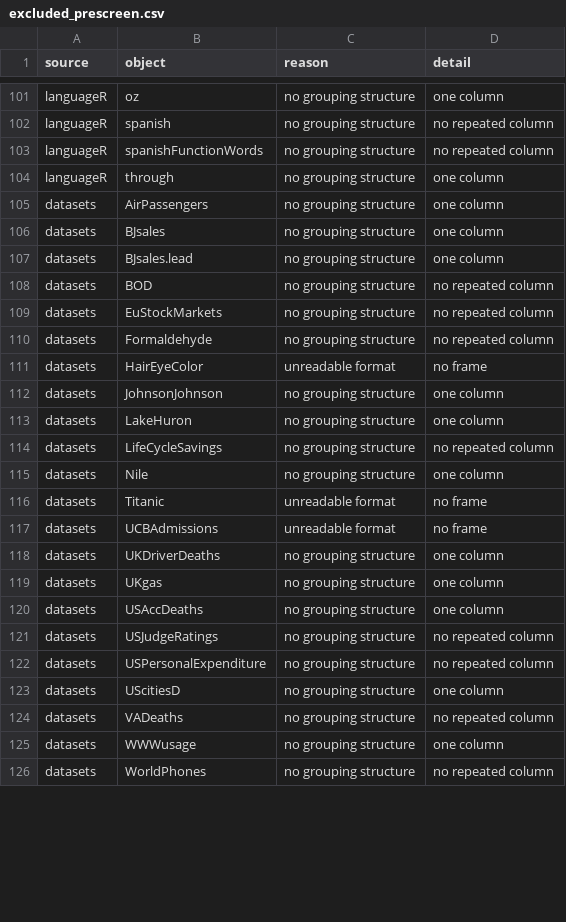
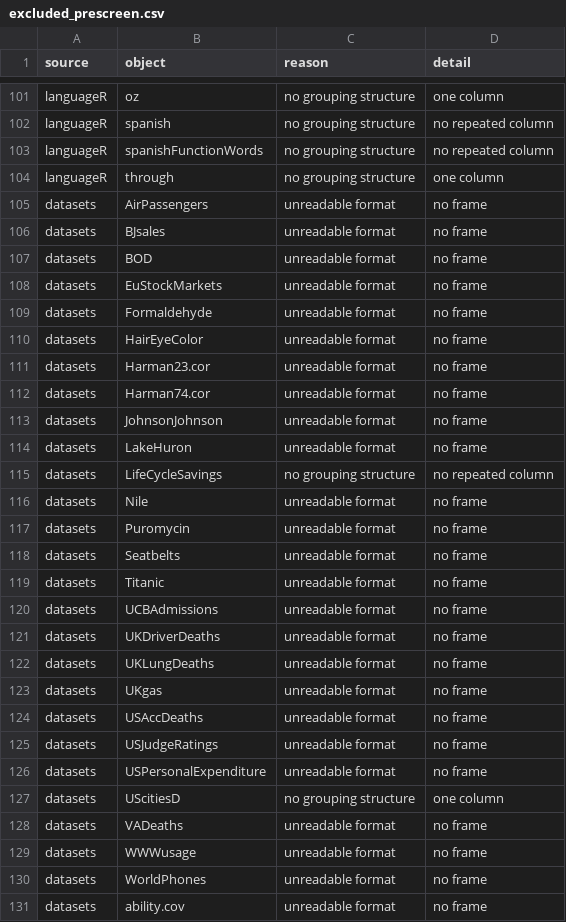
Before and after one commit to adkipnis/mixedbench, a CSV file: survey/shards/excluded_prescreen.csv, drawn as a sheet; only a part is shown, gaps mark what is left out; the diff covers the shown part only.

Commit message:
Survey: the census re-pulled without R (#9)
3285 objects (3295 before). 137 file labels that named a dump (rds/...) name the download;
the remaining rscript readers become pandas, deparse, pyreadr or rdata; about 60 base R
objects outside the deparse subset are no frame, all excluded already. The pre-screen shard
is written but not merged; the stale exclusion keys and the two unread objects are #14.

```diff
--- a/survey/shards/excluded_prescreen.csv
+++ b/survey/shards/excluded_prescreen.csv
@@ -104,23 +104,28 @@
 "languageR","through","no grouping structure","one column"
-"datasets","AirPassengers","no grouping structure","one column"
-"datasets","BJsales","no grouping structure","one column"
-"datasets","BJsales.lead","no grouping structure","one column"
-"datasets","BOD","no grouping structure","no repeated column"
-"datasets","EuStockMarkets","no grouping structure","no repeated column"
-"datasets","Formaldehyde","no grouping structure","no repeated column"
+"datasets","AirPassengers","unreadable format","no frame"
+"datasets","BJsales","unreadable format","no frame"
+"datasets","BOD","unreadable format","no frame"
+"datasets","EuStockMarkets","unreadable format","no frame"
+"datasets","Formaldehyde","unreadable format","no frame"
 "datasets","HairEyeColor","unreadable format","no frame"
-"datasets","JohnsonJohnson","no grouping structure","one column"
-"datasets","LakeHuron","no grouping structure","one column"
+"datasets","Harman23.cor","unreadable format","no frame"
+"datasets","Harman74.cor","unreadable format","no frame"
+"datasets","JohnsonJohnson","unreadable format","no frame"
+"datasets","LakeHuron","unreadable format","no frame"
 "datasets","LifeCycleSavings","no grouping structure","no repeated column"
-"datasets","Nile","no grouping structure","one column"
+"datasets","Nile","unreadable format","no frame"
+"datasets","Puromycin","unreadable format","no frame"
+"datasets","Seatbelts","unreadable format","no frame"
 "datasets","Titanic","unreadable format","no frame"
 "datasets","UCBAdmissions","unreadable format","no frame"
-"datasets","UKDriverDeaths","no grouping structure","one column"
-"datasets","UKgas","no grouping structure","one column"
-"datasets","USAccDeaths","no grouping structure","one column"
-"datasets","USJudgeRatings","no grouping structure","no repeated column"
-"datasets","USPersonalExpenditure","no grouping structure","no repeated column"
+"datasets","UKDriverDeaths","unreadable format","no frame"
+"datasets","UKLungDeaths","unreadable format","no frame"
+"datasets","UKgas","unreadable format","no frame"
+"datasets","USAccDeaths","unreadable format","no frame"
+"datasets","USJudgeRatings","unreadable format","no frame"
+"datasets","USPersonalExpenditure","unreadable format","no frame"
 "datasets","UScitiesD","no grouping structure","one column"
-"datasets","VADeaths","no grouping structure","no repeated column"
-"datasets","WWWusage","no grouping structure","one column"
-"datasets","WorldPhones","no grouping structure","no repeated column"
+"datasets","VADeaths","unreadable format","no frame"
+"datasets","WWWusage","unreadable format","no frame"
+"datasets","WorldPhones","unreadable format","no frame"
+"datasets","ability.cov","unreadable format","no frame"
```
Also changed, not shown: 8 added rows, 13 removed rows and 43 edited cells elsewhere in this file.
